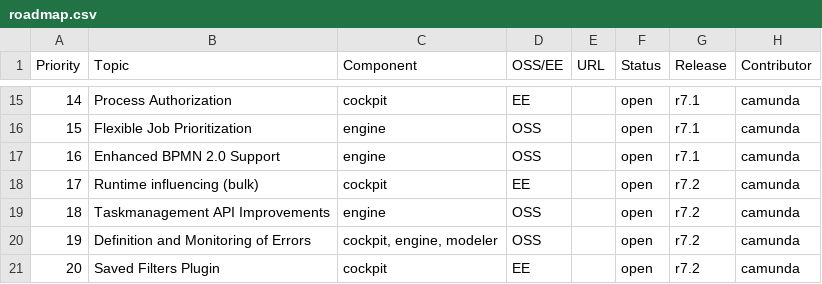
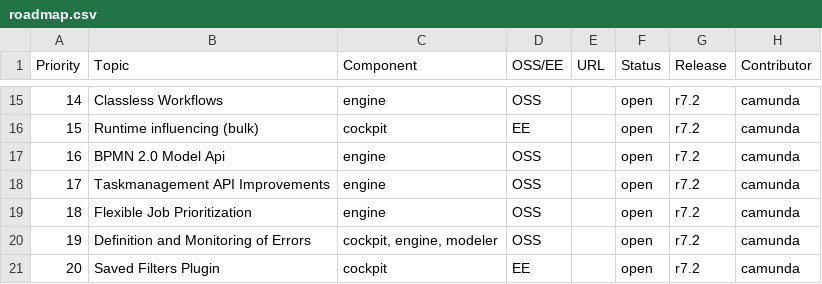
Before and after one commit to falko/camunda.org, a CSV file: site/src/files/assets/csv/roadmap.csv, drawn as a sheet; only a part is shown, gaps mark what is left out; the diff covers the shown part only.

```diff
--- a/site/src/files/assets/csv/roadmap.csv
+++ b/site/src/files/assets/csv/roadmap.csv
@@ -15,6 +15,6 @@ Priority;Topic;Component;OSS/EE;URL;Status;Release;Contributor
-14;Process Authorization;cockpit;EE;;open;r7.1;camunda
-15;Flexible Job Prioritization;engine;OSS;;open;r7.1;camunda
-16;Enhanced BPMN 2.0 Support;engine;OSS;;open;r7.1;camunda
-17;Runtime influencing (bulk);cockpit;EE;;open;r7.2;camunda
-18;Taskmanagement API Improvements;engine;OSS;;open;r7.2;camunda
+14;Classless Workflows;engine;OSS;;open;r7.2;camunda
+15;Runtime influencing (bulk);cockpit;EE;;open;r7.2;camunda
+16;BPMN 2.0 Model Api;engine;OSS;;open;r7.2;camunda
+17;Taskmanagement API Improvements;engine;OSS;;open;r7.2;camunda
+18;Flexible Job Prioritization;engine;OSS;;open;r7.2;camunda
 19;Definition and Monitoring of Errors;cockpit, engine, modeler;OSS;;open;r7.2;camunda
```
Also changed, not shown: 43 edited cells elsewhere in this file.
